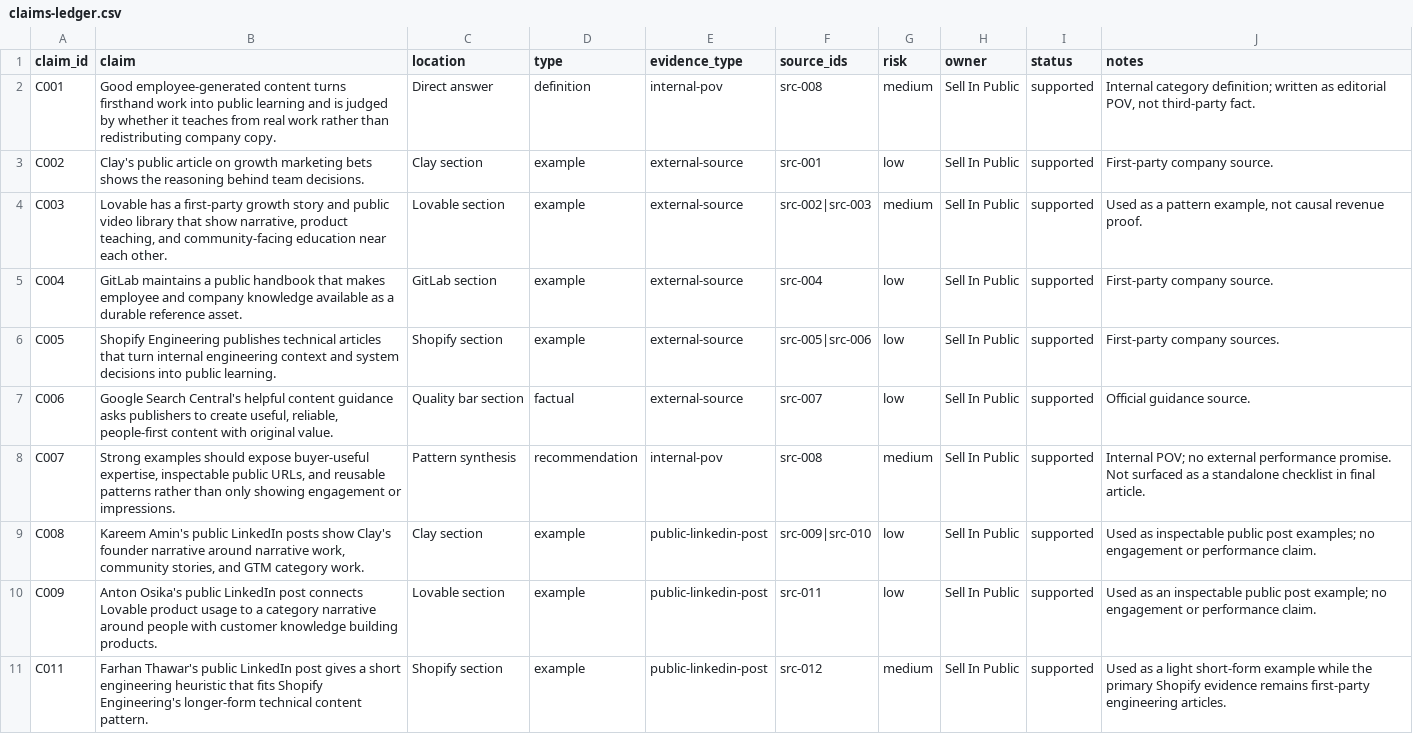
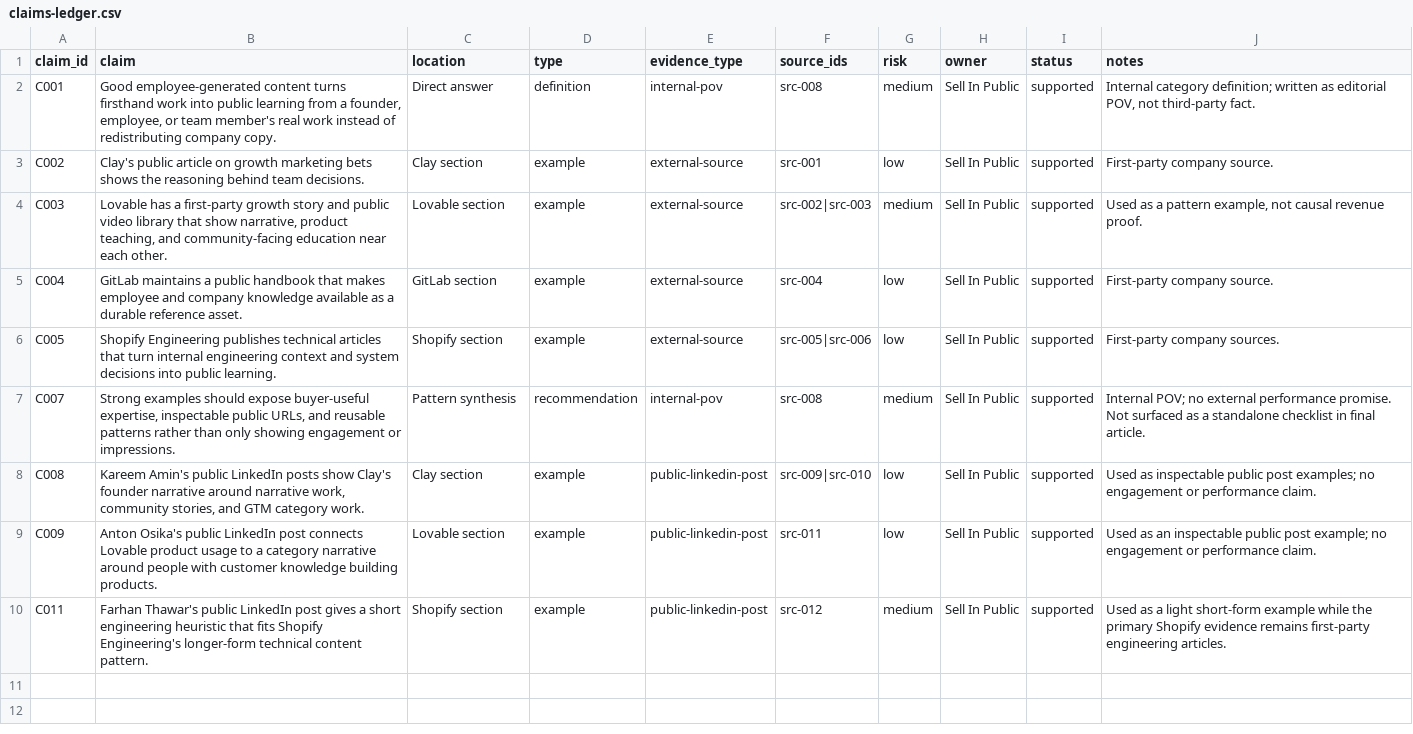
Before and after one commit to jefferyschroed/sellinpublic-website, a CSV file: content-packets/2026-06-19-employee-generated-content-examples/claims-ledger.csv, drawn as a sheet.

Commit message:
Rewrite EGC examples post and gate rubric copy

```diff
--- a/content-packets/2026-06-19-employee-generated-content-examples/claims-ledger.csv
+++ b/content-packets/2026-06-19-employee-generated-content-examples/claims-ledger.csv
@@ -1,3 +1,3 @@
 claim_id,claim,location,type,evidence_type,source_ids,risk,owner,status,notes
-C001,"Good employee-generated content turns firsthand work into public learning and is judged by whether it teaches from real work rather than redistributing company copy.","Direct answer","definition","internal-pov","src-008","medium","Sell In Public","supported","Internal category definition; written as editorial POV, not third-party fact."
+C001,"Good employee-generated content turns firsthand work into public learning from a founder, employee, or team member's real work instead of redistributing company copy.","Direct answer","definition","internal-pov","src-008","medium","Sell In Public","supported","Internal category definition; written as editorial POV, not third-party fact."
 C002,"Clay's public article on growth marketing bets shows the reasoning behind team decisions.","Clay section","example","external-source","src-001","low","Sell In Public","supported","First-party company source."
@@ -6,3 +6,2 @@ C004,"GitLab maintains a public handbook that makes employee and company knowled
 C005,"Shopify Engineering publishes technical articles that turn internal engineering context and system decisions into public learning.","Shopify section","example","external-source","src-005|src-006","low","Sell In Public","supported","First-party company sources."
-C006,"Google Search Central's helpful content guidance asks publishers to create useful, reliable, people-first content with original value.","Quality bar section","factual","external-source","src-007","low","Sell In Public","supported","Official guidance source."
 C007,"Strong examples should expose buyer-useful expertise, inspectable public URLs, and reusable patterns rather than only showing engagement or impressions.","Pattern synthesis","recommendation","internal-pov","src-008","medium","Sell In Public","supported","Internal POV; no external performance promise. Not surfaced as a standalone checklist in final article."
```
Also changed, not shown: 17 other files.
